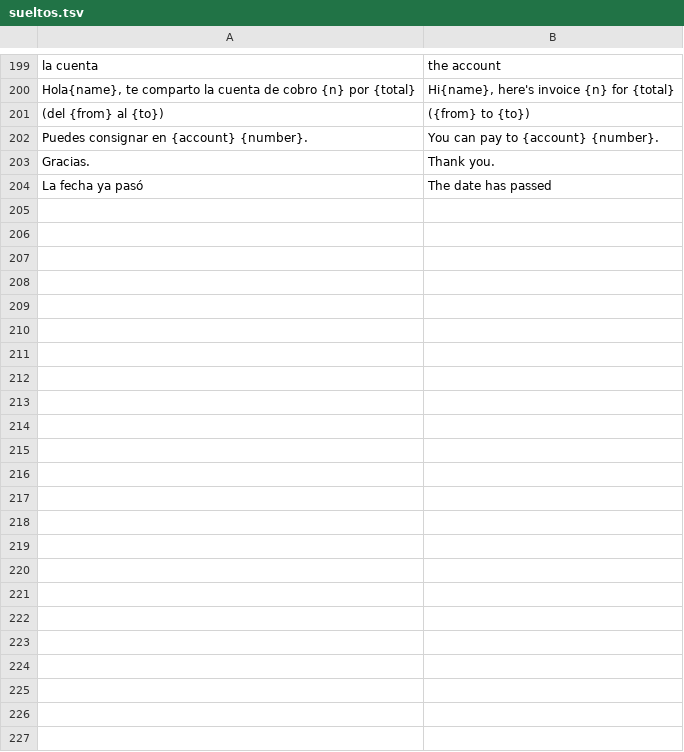
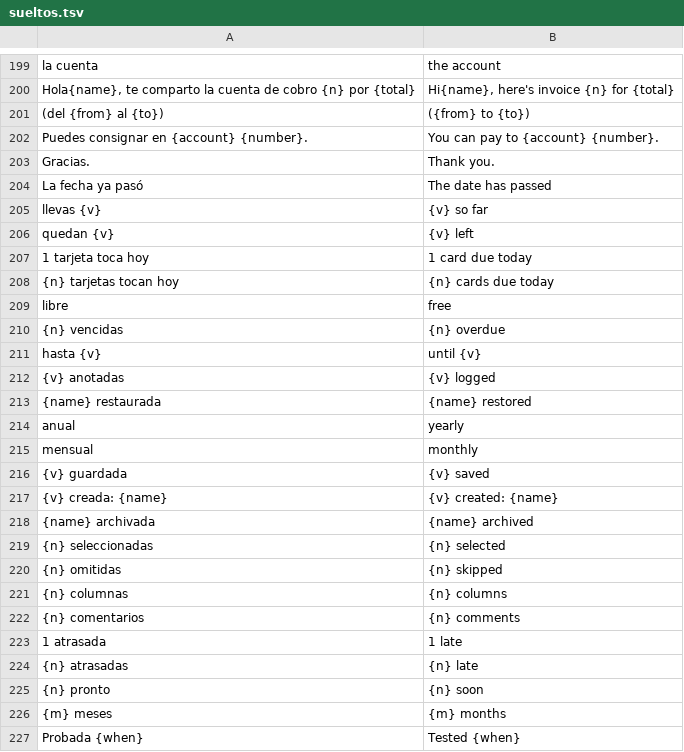
Before and after one commit to JuanTamayo-arch0/Kaderno, a TSV file: lib/i18n/src/sueltos.tsv, drawn as a sheet; only a part is shown, gaps mark what is left out; the diff names each change by its address in the sheet, - before the commit and + after, or states it on an @@ line.

```diff
--- a/lib/i18n/src/sueltos.tsv
+++ b/lib/i18n/src/sueltos.tsv
+row 205: llevas {v} | {v} so far
+row 206: quedan {v} | {v} left
+row 207: 1 tarjeta toca hoy | 1 card due today
+row 208: {n} tarjetas tocan hoy | {n} cards due today
+row 209: libre | free
+row 210: {n} vencidas | {n} overdue
+row 211: hasta {v} | until {v}
+row 212: {v} anotadas | {v} logged
+row 213: {name} restaurada | {name} restored
+row 214: anual | yearly
+row 215: mensual | monthly
+row 216: {v} guardada | {v} saved
+row 217: {v} creada: {name} | {v} created: {name}
+row 218: {name} archivada | {name} archived
+row 219: {n} seleccionadas | {n} selected
+row 220: {n} omitidas | {n} skipped
+row 221: {n} columnas | {n} columns
+row 222: {n} comentarios | {n} comments
+row 223: 1 atrasada | 1 late
+row 224: {n} atrasadas | {n} late
+row 225: {n} pronto | {n} soon
+row 226: {m} meses | {m} months
+row 227: Probada {when} | Tested {when}
```
Also changed, not shown: 23 other files.
